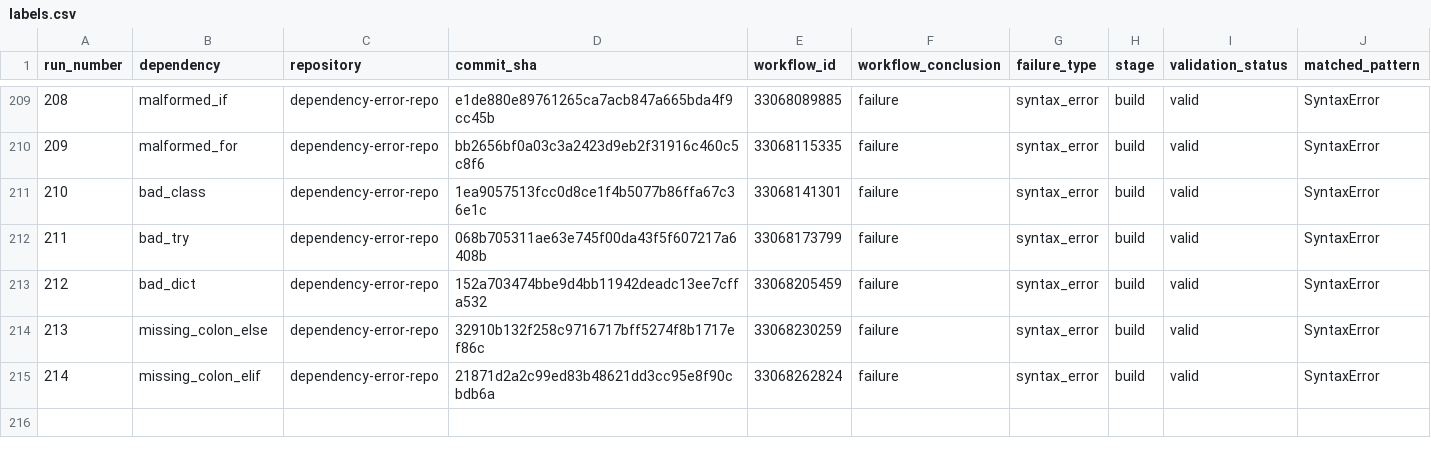
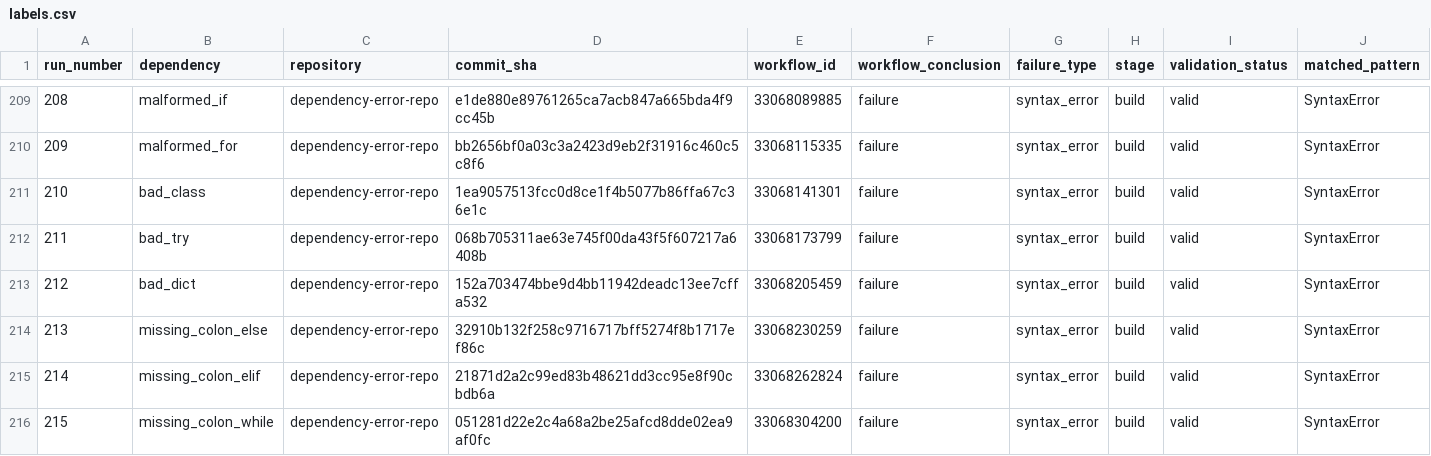
Before and after one commit to DhruvHegde/dependency-error-repo, a CSV file: labels.csv, drawn as a sheet; only a part is shown, gaps mark what is left out; rows hold the shown columns only; the diff names each change by its address in the sheet, - before the commit and + after, or states it on an @@ line.

Commit message:
Syntax Error Run 216 [missing_colon_for]

```diff
--- a/labels.csv
+++ b/labels.csv
+row 216: 215 | missing_colon_while | dependency-error-repo | 051281d22e2c4a68a2be25afcd8dde02ea9af0fc | 33068304200 | failure | syntax_error | build | valid | SyntaxError
```
Also changed, not shown: 2 other files.
